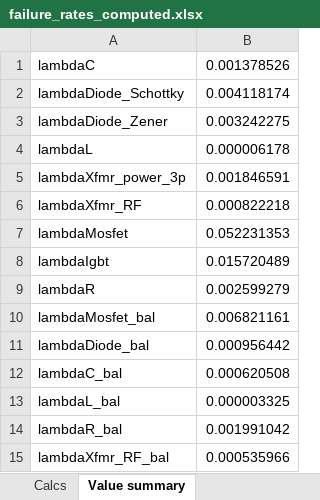
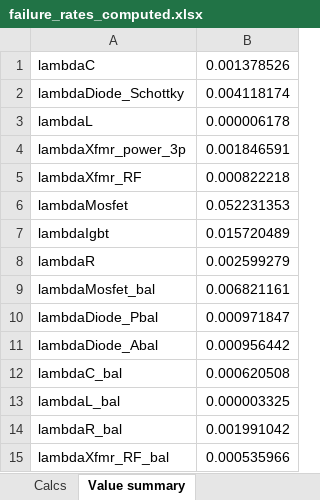
Before and after one commit to alinarc/reliability, an Excel workbook: failure_rates_computed.xlsx, sheet Value summary, drawn as a sheet; values as stored, in another font and other column widths than the file's, no borders; removed rows and columns are numbered as before the commit, all else as after; the diff names each change by its address in the sheet, - before the commit and + after, or states it on an @@ line.

Commit message:
modified spreadsheet slightly to include zener diode for passive balancing

```diff
--- a/failure_rates_computed.xlsx (sheet Value summary)
+++ b/failure_rates_computed.xlsx (sheet Value summary)
-row 3: lambdaDiode_Zener | 0.003242275
+row 10: lambdaDiode_Pbal | 0.000971847
-A11: lambdaDiode_bal
+A11: lambdaDiode_Abal
```
Also changed, not shown: sheet Calcs, formulas that keep their value, 9 other files.
